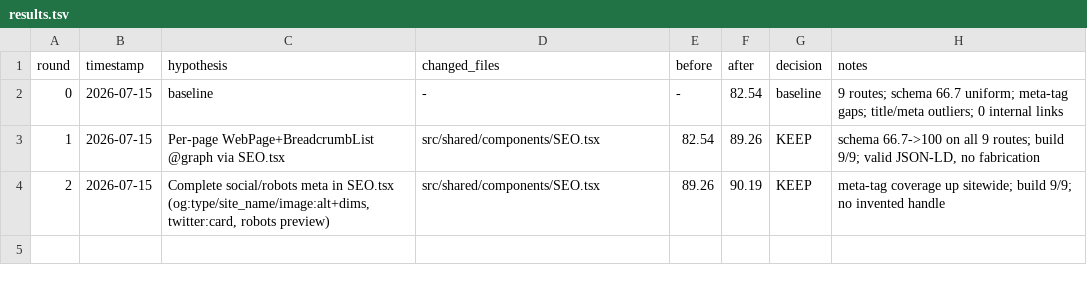
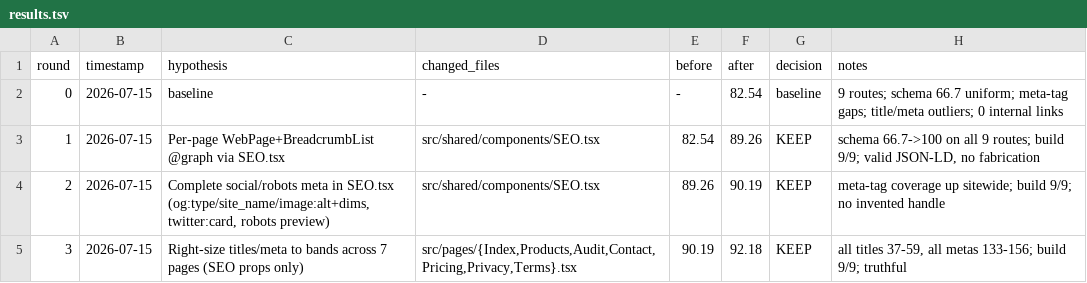
Before and after one commit to ziiroAi/ziiro-website, a TSV file: .auto-research/results.tsv, drawn as a sheet; the diff names each change by its address in the sheet, - before the commit and + after, or states it on an @@ line.

Commit message:
auto-research r3 KEEP: right-size titles/metas to bands (90.19->92.18)

```diff
--- a/.auto-research/results.tsv
+++ b/.auto-research/results.tsv
+row 5: 3 | 2026-07-15 | Right-size titles/meta to bands across 7 pages (SEO props only) | src/pages/{Index,Products,Audit,Contact,Pricing,Privacy,Terms}.tsx | 90.19 | 92.18 | KEEP | all titles 37-59, all metas 133-156; build 9/9; truthful
```
Also changed, not shown: 7 other files.
